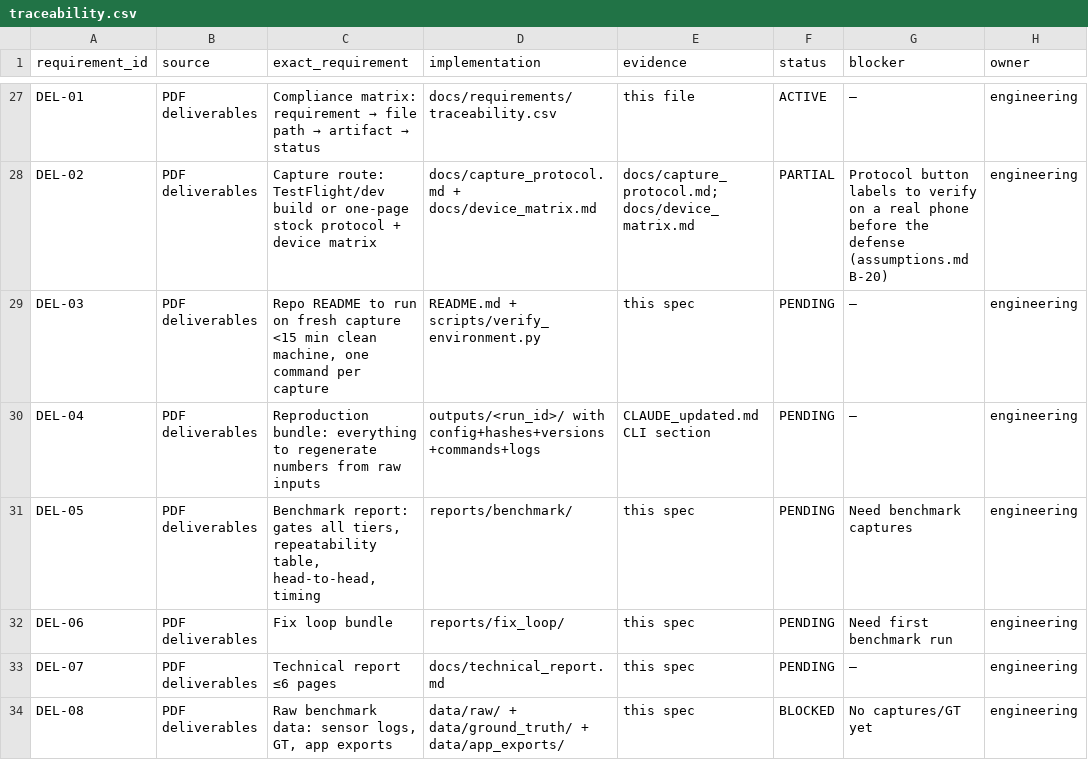
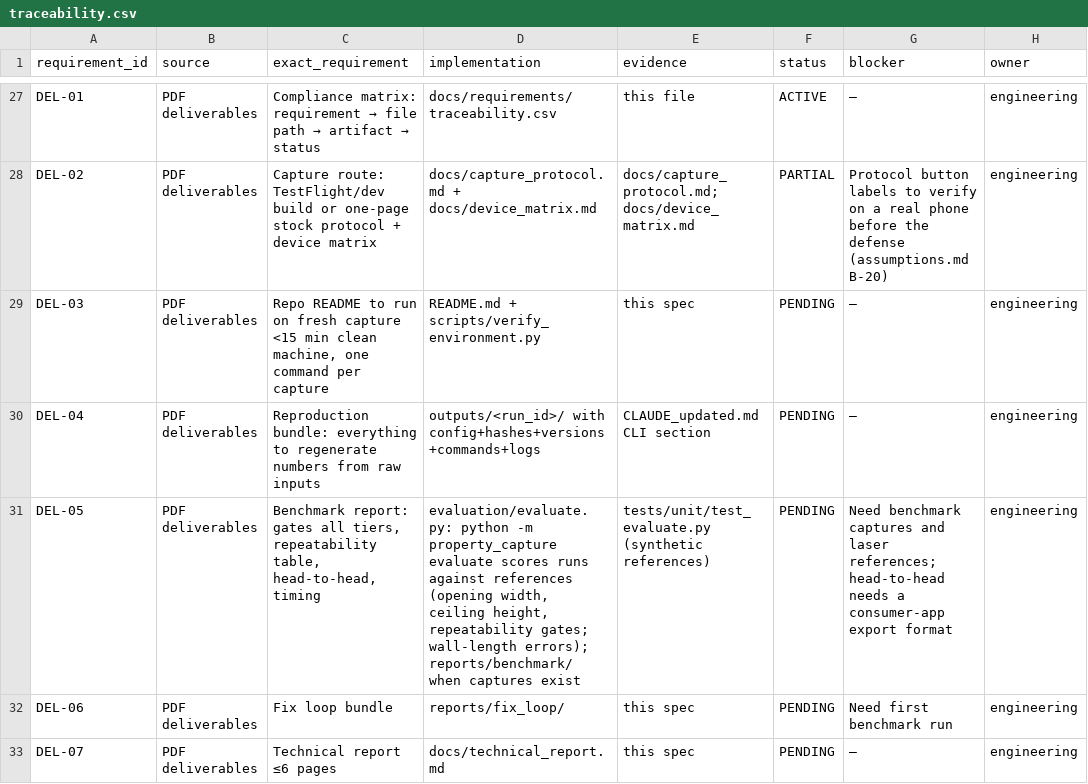
Before and after one commit to KeerthanaS04/brynz-house, a CSV file: docs/requirements/traceability.csv, drawn as a sheet; only a part is shown, gaps mark what is left out; the shorter side is filled out with more unchanged rows.

Commit message:
Evaluate command: score runs against laser references for opening, ceiling and repeatability gates

```diff
--- a/docs/requirements/traceability.csv
+++ b/docs/requirements/traceability.csv
@@ -30,3 +30,3 @@ DEL-03,PDF deliverables,"Repo README to run on fresh capture <15 min clean machi
 DEL-04,PDF deliverables,"Reproduction bundle: everything to regenerate numbers from raw inputs","outputs/<run_id>/ with config+hashes+versions+commands+logs","CLAUDE_updated.md CLI section","PENDING","—","engineering"
-DEL-05,PDF deliverables,"Benchmark report: gates all tiers, repeatability table, head-to-head, timing","reports/benchmark/","this spec","PENDING","Need benchmark captures","engineering"
+DEL-05,PDF deliverables,"Benchmark report: gates all tiers, repeatability table, head-to-head, timing","evaluation/evaluate.py: python -m property_capture evaluate scores runs against references (opening width, ceiling height, repeatability gates; wall-length errors); reports/benchmark/ when captures exist","tests/unit/test_evaluate.py (synthetic references)","PENDING","Need benchmark captures and laser references; head-to-head needs a consumer-app export format","engineering"
 DEL-06,PDF deliverables,"Fix loop bundle","reports/fix_loop/","this spec","PENDING","Need first benchmark run","engineering"
```
Also changed, not shown: 5 other files.
